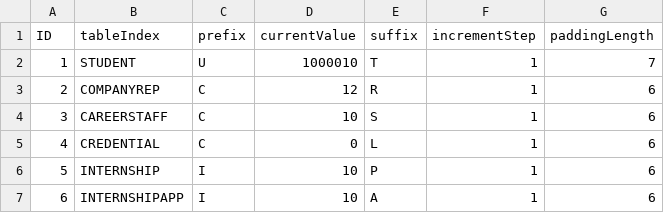
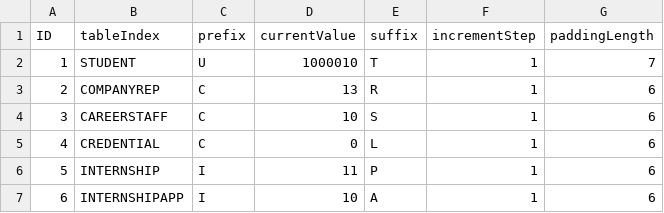
Before and after one commit to Ernest-Low/CT2003_GroupAssignment, a CSV file: data/autoNumbers.csv, drawn as a sheet.

```diff
--- a/data/autoNumbers.csv
+++ b/data/autoNumbers.csv
@@ -2,6 +2,6 @@ ID,tableIndex,prefix,currentValue,suffix,incrementStep,paddingLength
 1,STUDENT,U,1000010,T,1,7
-2,COMPANYREP,C,12,R,1,6
+2,COMPANYREP,C,13,R,1,6
 3,CAREERSTAFF,C,10,S,1,6
 4,CREDENTIAL,C,0,L,1,6
-5,INTERNSHIP,I,10,P,1,6
+5,INTERNSHIP,I,11,P,1,6
 6,INTERNSHIPAPP,I,10,A,1,6
```
Also changed, not shown: data/companyReps_list.csv, data/credentials_list.csv, 1 other file.
